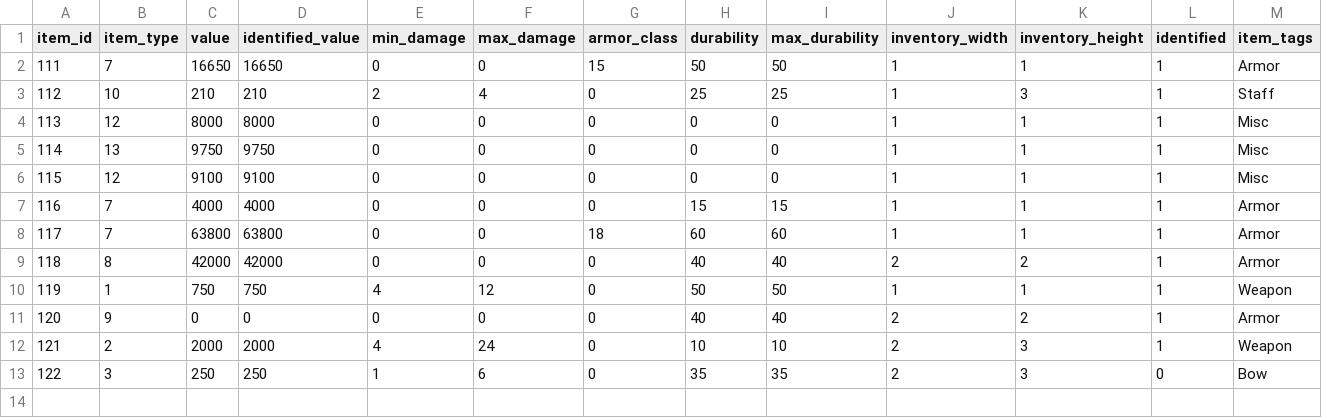
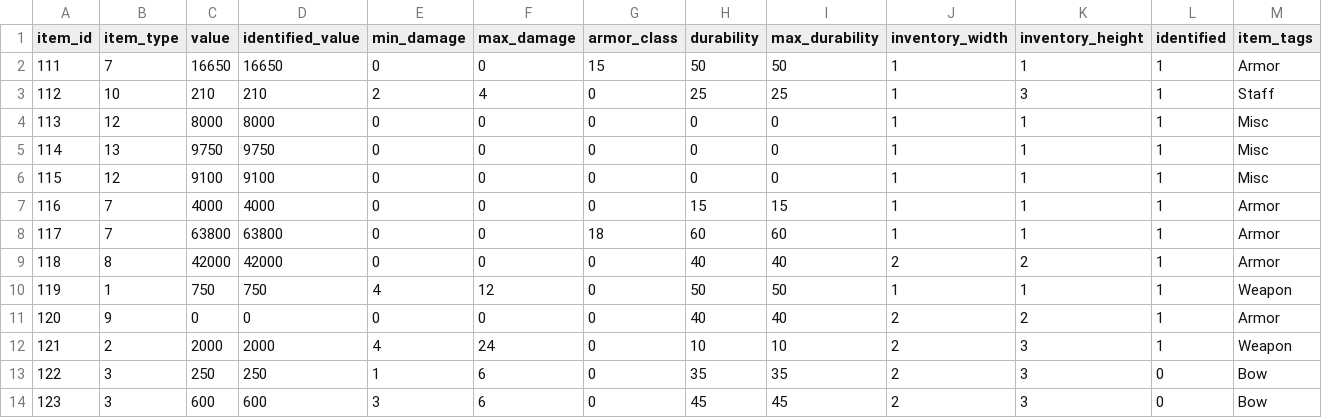
Before and after one commit to efedo/Godevilution, a TSV file: server/content/hellfire/items.tsv, drawn as a sheet; only a part is shown; rows hold the shown columns only; the diff names each change by its address in the sheet, - before the commit and + after, or states it on an @@ line.

```diff
--- a/server/content/hellfire/items.tsv
+++ b/server/content/hellfire/items.tsv
+row 14: 123 | 3 | 600 | 600 | 3 | 6 | 0 | 45 | 45 | 2 | 3 | 0 | Bow
```
Also changed, not shown: server/content/hellfire/unique_items.tsv, 11 other files.
